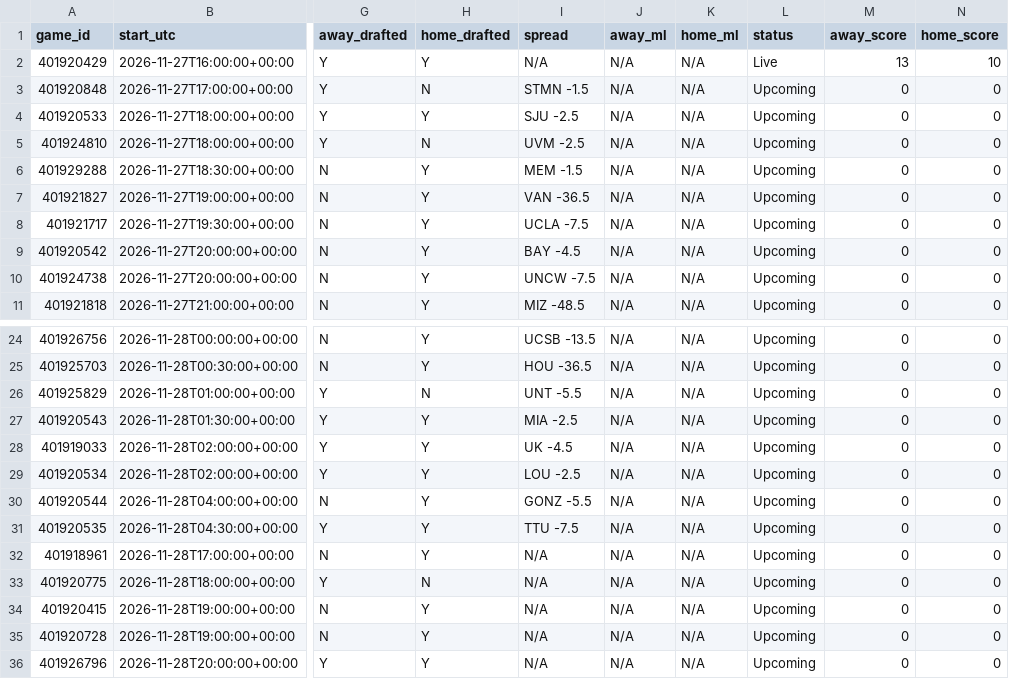
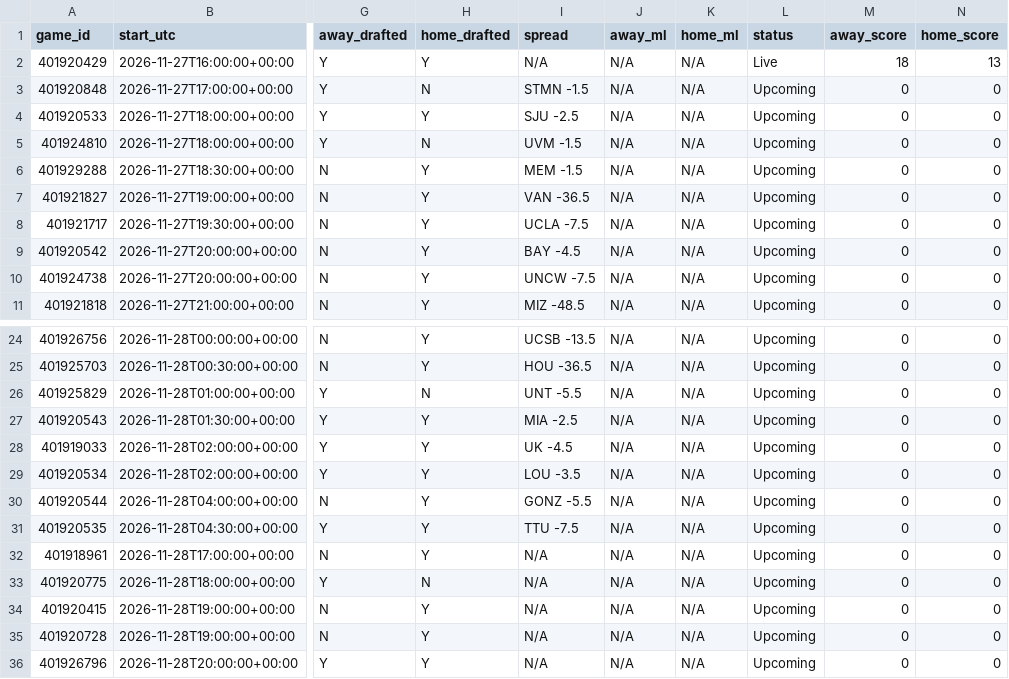
Before and after one commit to tmassa1/cbb-draft-league, a CSV file: data/upcoming_games.csv, drawn as a sheet; only a part is shown, gaps mark what is left out; the diff names each change by its address in the sheet, - before the commit and + after, or states it on an @@ line.

```diff
--- a/data/upcoming_games.csv
+++ b/data/upcoming_games.csv
-M2 (away_score): 13
+M2 (away_score): 18
-N2 (home_score): 10
+N2 (home_score): 13
-I5 (spread): UVM -2.5
+I5 (spread): UVM -1.5
-I29 (spread): LOU -2.5
+I29 (spread): LOU -3.5
```
